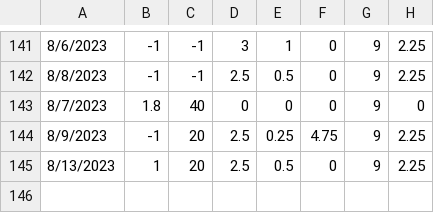
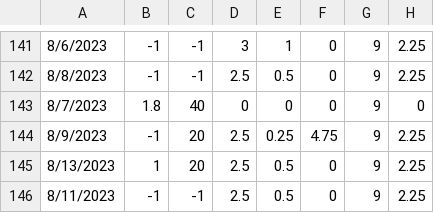
Before and after one commit to bmck039/Fish-Tank-Controller, a CSV file: data.csv, drawn as a sheet; only a part is shown, gaps mark what is left out.

Commit message:
added data point for 8/11/2023

```diff
--- a/data.csv
+++ b/data.csv
@@ -145 +145,2 @@
 8/13/2023,1,20,2.5,0.5,0,9,2.25
+8/11/2023,-1,-1,2.5,0.5,0,9,2.25
```
